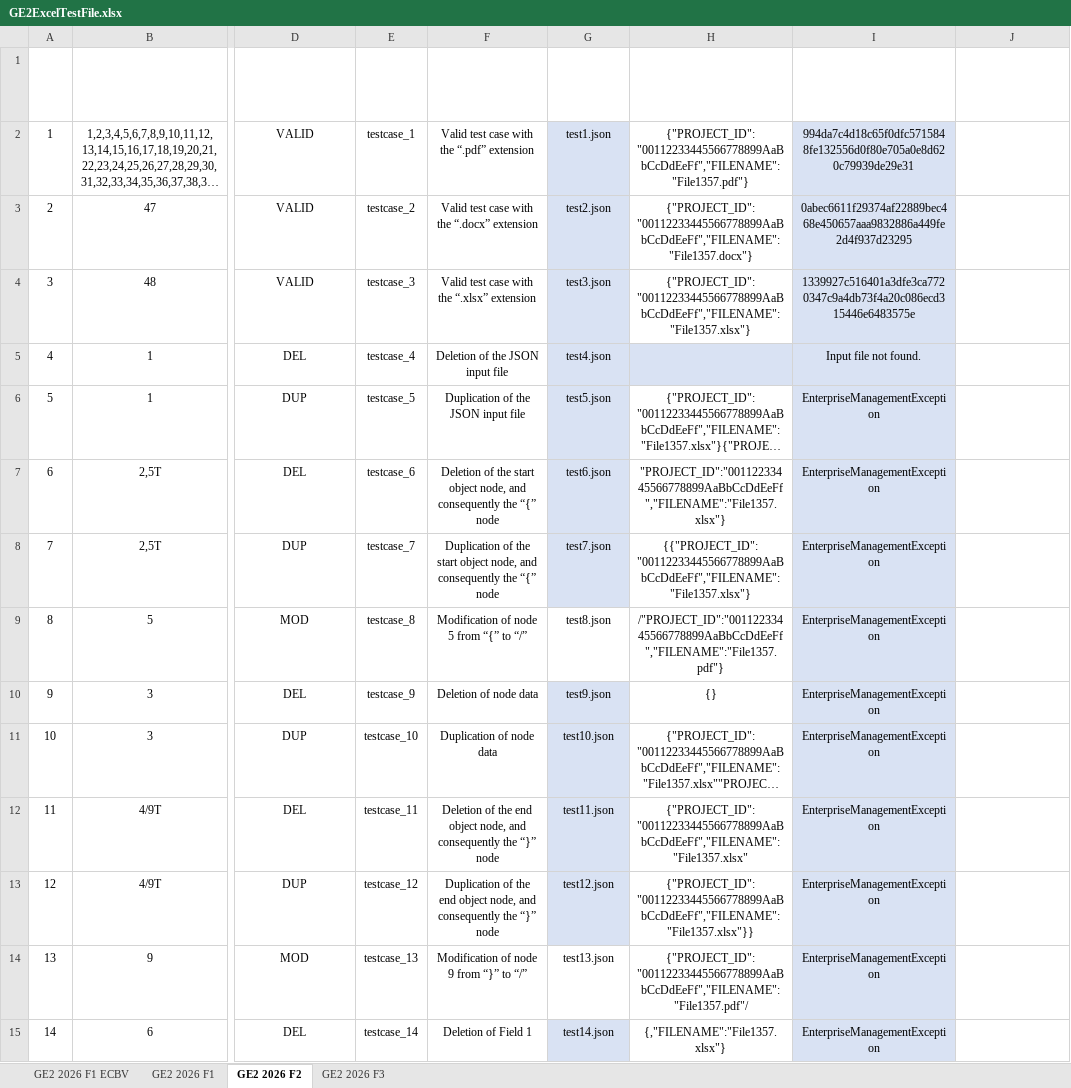
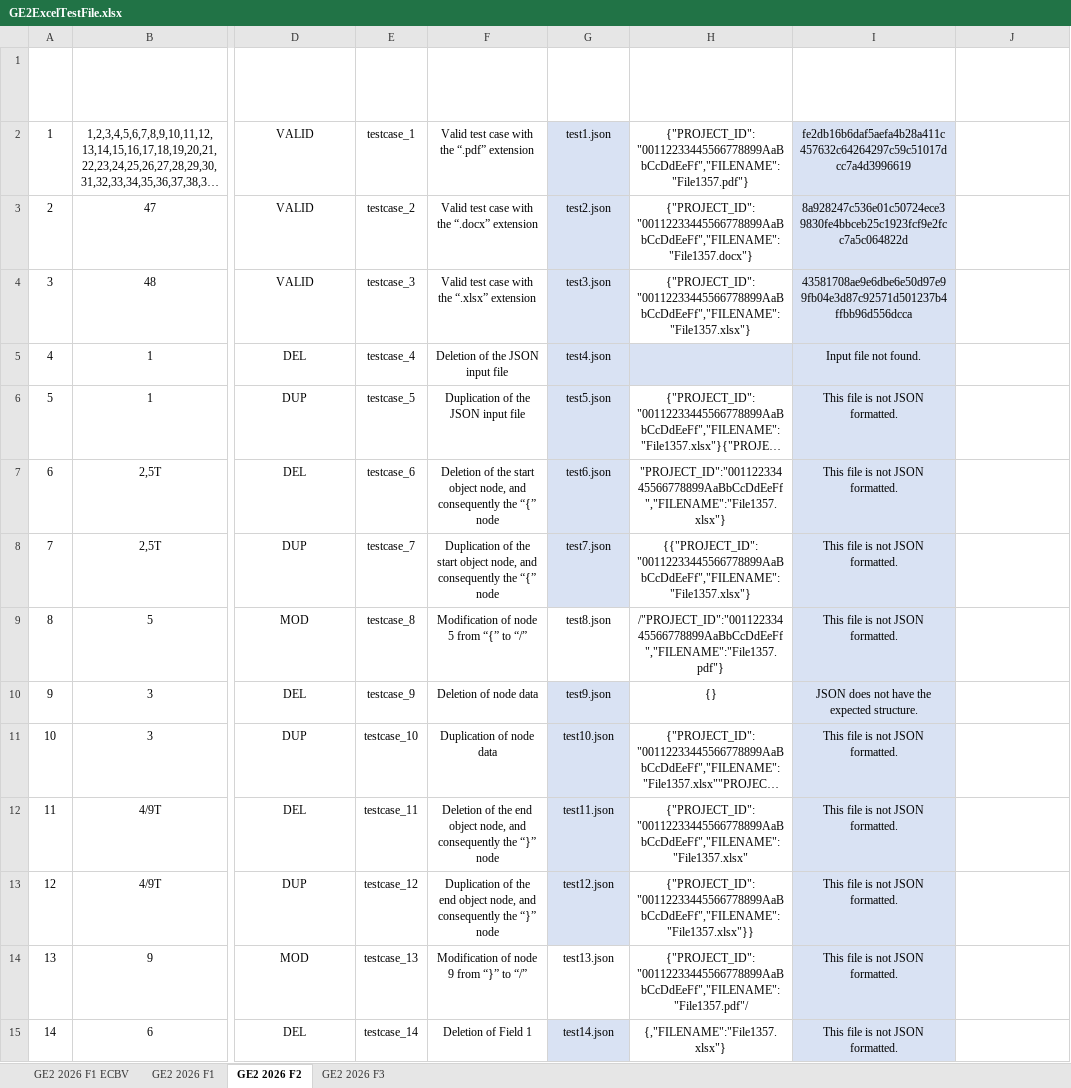
Before and after one commit to DuruOnculoglu/G87.2026.T04.GE2b, an Excel workbook: docs/GE2ExcelTestFile.xlsx, sheet GE2 2026 F2, drawn as a sheet; only a part is shown, gaps mark what is left out; long unchanged cells end in …; values as stored, in another font and other column widths than the file's, no borders; table styles not drawn; the diff covers the shown part only; the diff names each change by its address in the sheet, - before the commit and + after, or states it on an @@ line.

```diff
--- a/docs/GE2ExcelTestFile.xlsx (sheet GE2 2026 F2)
+++ b/docs/GE2ExcelTestFile.xlsx (sheet GE2 2026 F2)
-I2 (EXPECTED RESULT): 994da7c4d18c65f0dfc5715848fe132556d0f80e705a0e8d620c79939de29e31
+I2 (EXPECTED RESULT): fe2db16b6daf5aefa4b28a411c457632c64264297c59c51017dcc7a4d3996619
-I3 (EXPECTED RESULT): 0abec6611f29374af22889bec468e450657aaa9832886a449fe2d4f937d23295
+I3 (EXPECTED RESULT): 8a928247c536e01c50724ece39830fe4bbceb25c1923fcf9e2fcc7a5c064822d
-I4 (EXPECTED RESULT): 1339927c516401a3dfe3ca7720347c9a4db73f4a20c086ecd315446e6483575e
+I4 (EXPECTED RESULT): 43581708ae9e6dbe6e50d97e99fb04e3d87c92571d501237b4ffbb96d556dcca
-I6:I9 (EXPECTED RESULT): EnterpriseManagementException
+I6:I9 (EXPECTED RESULT): This file is not JSON formatted.
-I10 (EXPECTED RESULT): EnterpriseManagementException
+I10 (EXPECTED RESULT): JSON does not have the expected structure.
-I11:I15 (EXPECTED RESULT): EnterpriseManagementException
+I11:I15 (EXPECTED RESULT): This file is not JSON formatted.
```
Also changed, not shown: 61 edited cells elsewhere in this sheet, 5 other files.
